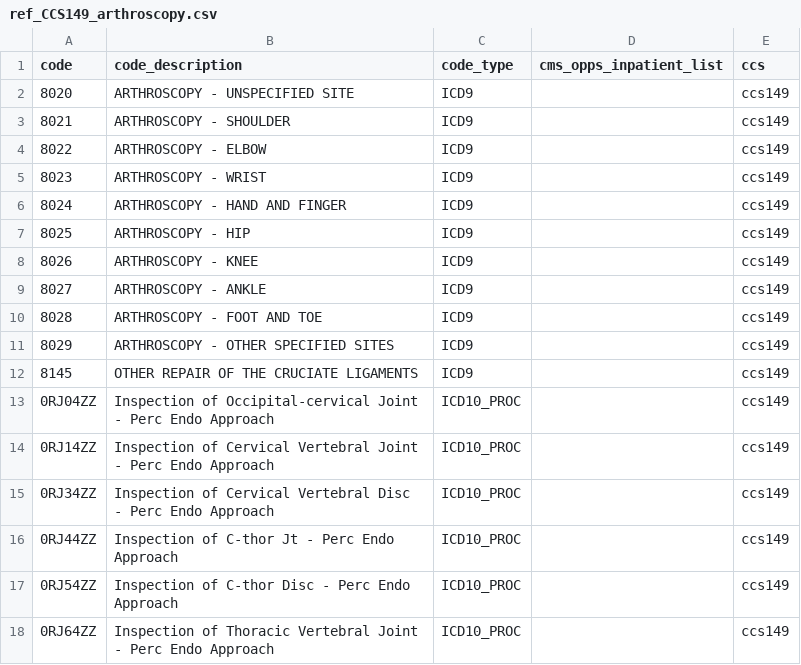
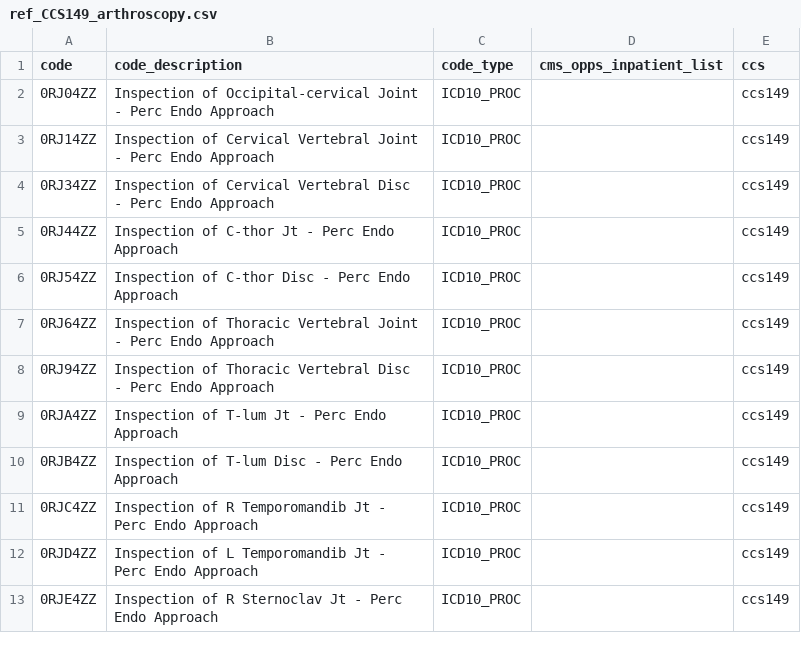
Before and after one commit to Milliman-PRM/preference-sensitive-surgery, a CSV file: ref_tables/ref_CCS149_arthroscopy.csv, drawn as a sheet; only a part is shown; the shorter side is filled out with more unchanged rows; the diff names each change by its address in the sheet, - before the commit and + after, or states it on an @@ line.

```diff
--- a/ref_tables/ref_CCS149_arthroscopy.csv
+++ b/ref_tables/ref_CCS149_arthroscopy.csv
-row 2: 8020 | ARTHROSCOPY - UNSPECIFIED SITE | ICD9 |  | ccs149
-row 3: 8021 | ARTHROSCOPY - SHOULDER | ICD9 |  | ccs149
-row 4: 8022 | ARTHROSCOPY - ELBOW | ICD9 |  | ccs149
-row 5: 8023 | ARTHROSCOPY - WRIST | ICD9 |  | ccs149
-row 6: 8024 | ARTHROSCOPY - HAND AND FINGER | ICD9 |  | ccs149
-row 7: 8025 | ARTHROSCOPY - HIP | ICD9 |  | ccs149
-row 8: 8026 | ARTHROSCOPY - KNEE | ICD9 |  | ccs149
-row 9: 8027 | ARTHROSCOPY - ANKLE | ICD9 |  | ccs149
-row 10: 8028 | ARTHROSCOPY - FOOT AND TOE | ICD9 |  | ccs149
-row 11: 8029 | ARTHROSCOPY - OTHER SPECIFIED SITES | ICD9 |  | ccs149
-row 12: 8145 | OTHER REPAIR OF THE CRUCIATE LIGAMENTS | ICD9 |  | ccs149
```
Also changed, not shown: ref_tables/ref_CCS113_turp.csv, ref_tables/ref_CCS124_hysterectomy.csv, 11 other files.
